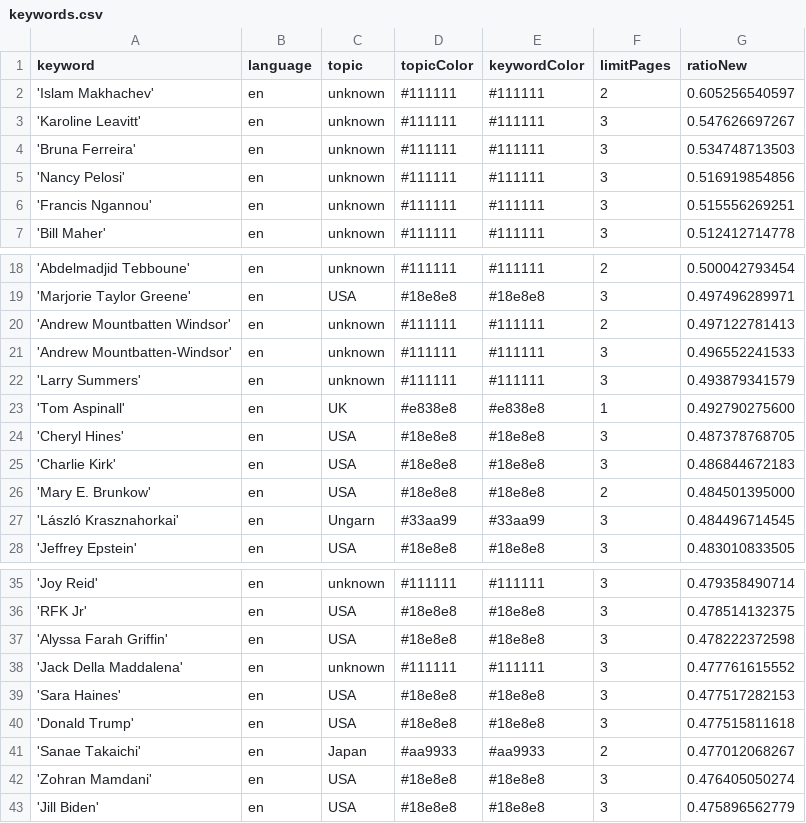
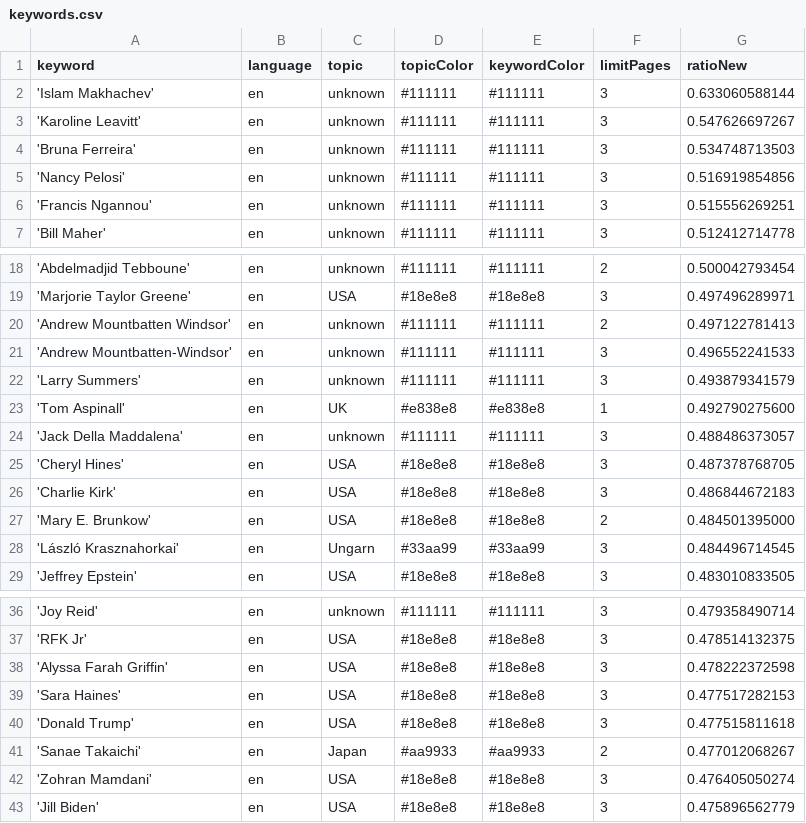
Before and after one commit to JoPhi24-news/peopleWhisperer, a CSV file: keywords.csv, drawn as a sheet; only a part is shown, gaps mark what is left out.

```diff
--- a/keywords.csv
+++ b/keywords.csv
@@ -1,3 +1,3 @@
 keyword,language,topic,topicColor,keywordColor,limitPages,ratioNew
-'Islam Makhachev',en,unknown,#111111,#111111,2,0.605256540597
+'Islam Makhachev',en,unknown,#111111,#111111,3,0.633060588144
 'Karoline Leavitt',en,unknown,#111111,#111111,3,0.547626697267
@@ -23,2 +23,3 @@ keyword,language,topic,topicColor,keywordColor,limitPages,ratioNew
 'Tom Aspinall',en,UK,#e838e8,#e838e8,1,0.492790275600
+'Jack Della Maddalena',en,unknown,#111111,#111111,3,0.488486373057
 'Cheryl Hines',en,USA,#18e8e8,#18e8e8,3,0.487378768705
@@ -37,3 +38,2 @@ keyword,language,topic,topicColor,keywordColor,limitPages,ratioNew
 'Alyssa Farah Griffin',en,USA,#18e8e8,#18e8e8,3,0.478222372598
-'Jack Della Maddalena',en,unknown,#111111,#111111,3,0.477761615552
 'Sara Haines',en,USA,#18e8e8,#18e8e8,3,0.477517282153
```
Also changed, not shown: csv/news_2025_12.csv, 1 other file.
